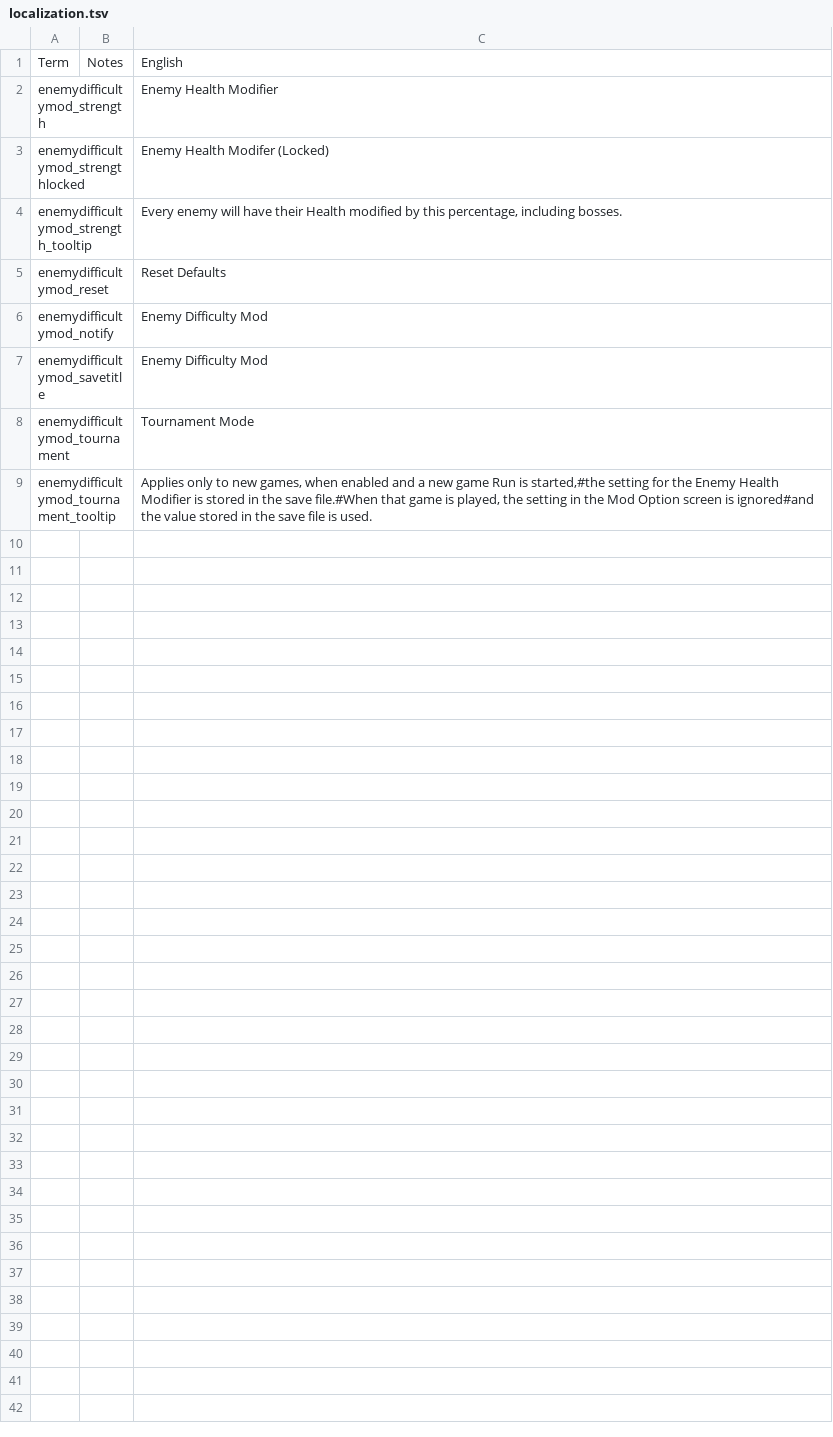
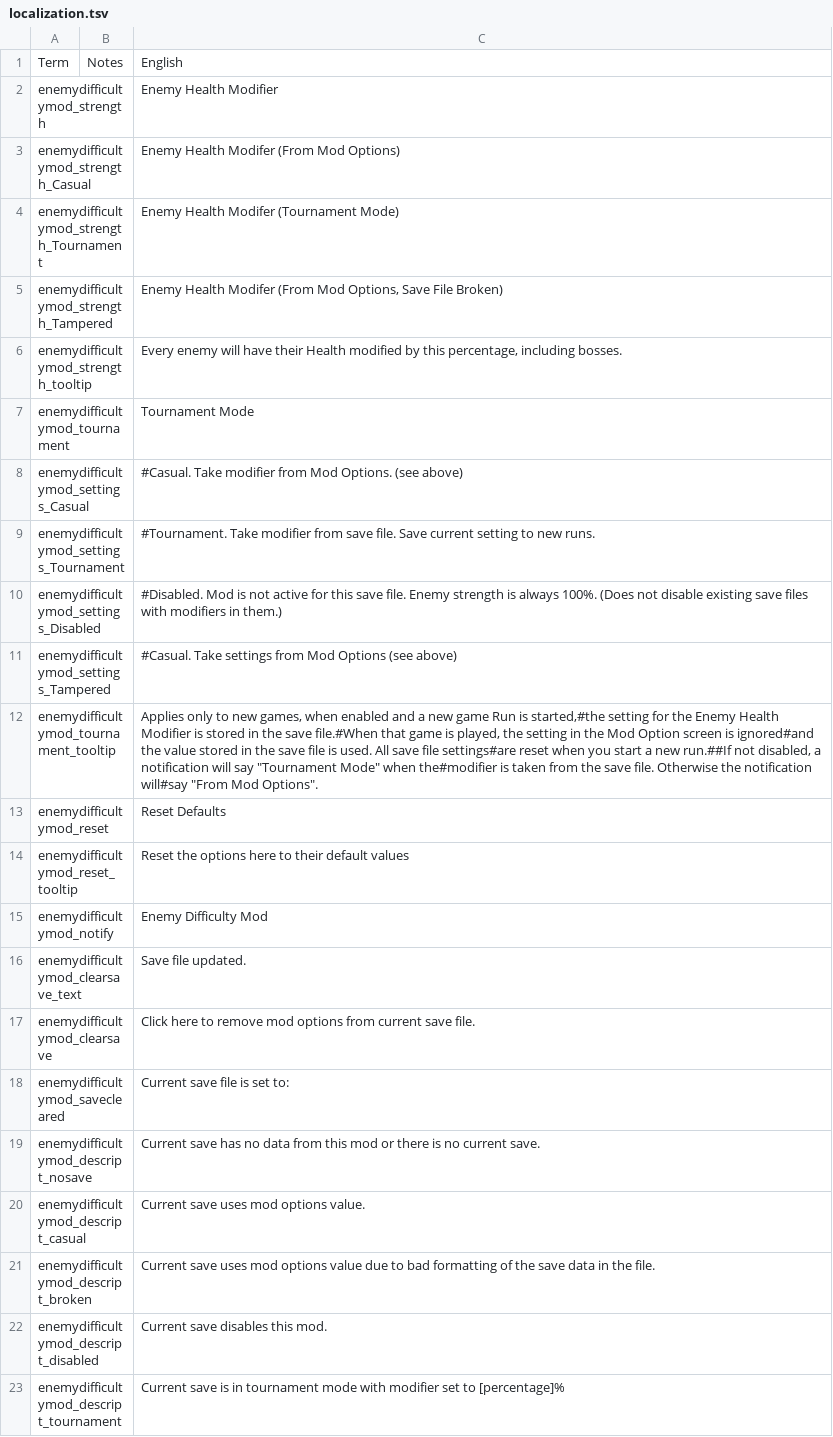
Before and after one commit to jmucchiello/stacklands-enemydifficulty, a TSV file: localization.tsv, drawn as a sheet.

```diff
--- a/localization.tsv
+++ b/localization.tsv
@@ -2,8 +2,22 @@ Term	Notes	English
 enemydifficultymod_strength		Enemy Health Modifier
-enemydifficultymod_strengthlocked		Enemy Health Modifer (Locked)
+enemydifficultymod_strength_Casual		Enemy Health Modifer (From Mod Options)
+enemydifficultymod_strength_Tournament		Enemy Health Modifer (Tournament Mode)
+enemydifficultymod_strength_Tampered		Enemy Health Modifer (From Mod Options, Save File Broken)
 enemydifficultymod_strength_tooltip		Every enemy will have their Health modified by this percentage, including bosses.
+enemydifficultymod_tournament		Tournament Mode
+enemydifficultymod_settings_Casual		#Casual. Take modifier from Mod Options. (see above)
+enemydifficultymod_settings_Tournament		#Tournament. Take modifier from save file. Save current setting to new runs.
+enemydifficultymod_settings_Disabled		#Disabled. Mod is not active for this save file. Enemy strength is always 100%. (Does not disable existing save files with modifiers in them.)
+enemydifficultymod_settings_Tampered		#Casual. Take settings from Mod Options (see above)
+enemydifficultymod_tournament_tooltip		Applies only to new games, when enabled and a new game Run is started,#the setting for the Enemy Health Modifier is stored in the save file.#When that game is played, the setting in the Mod Option screen is ignored#and the value stored in the save file is used. All save file settings#are reset when you start a new run.##If not disabled, a notification will say "Tournament Mode" when the#modifier is taken from the save file. Otherwise the notification will#say "From Mod Options".
 enemydifficultymod_reset		Reset Defaults
+enemydifficultymod_reset_tooltip		Reset the options here to their default values
 enemydifficultymod_notify		Enemy Difficulty Mod
-enemydifficultymod_savetitle		Enemy Difficulty Mod
-enemydifficultymod_tournament		Tournament Mode
-enemydifficultymod_tournament_tooltip		Applies only to new games, when enabled and a new game Run is started,#the setting for the Enemy Health Modifier is stored in the save file.#When that game is played, the setting in the Mod Option screen is ignored#and the value stored in the save file is used.
+enemydifficultymod_clearsave_text		Save file updated.
+enemydifficultymod_clearsave		Click here to remove mod options from current save file.
+enemydifficultymod_savecleared		Current save file is set to:
+enemydifficultymod_descript_nosave		Current save has no data from this mod or there is no current save.
+enemydifficultymod_descript_casual		Current save uses mod options value.
+enemydifficultymod_descript_broken		Current save uses mod options value due to bad formatting of the save data in the file.
+enemydifficultymod_descript_disabled		Current save disables this mod.
+enemydifficultymod_descript_tournament		Current save is in tournament mode with modifier set to [percentage]%
```
Also changed, not shown: 5 other files.
